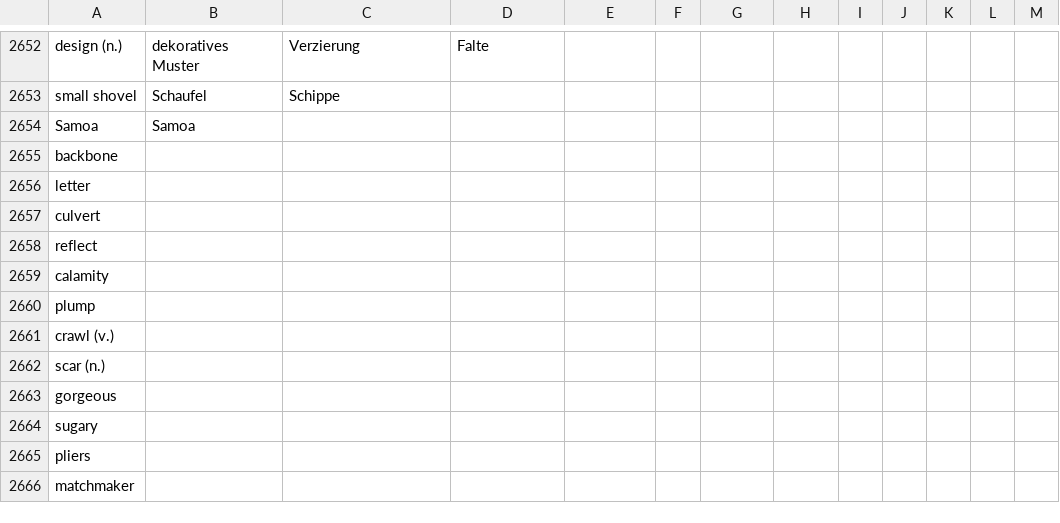
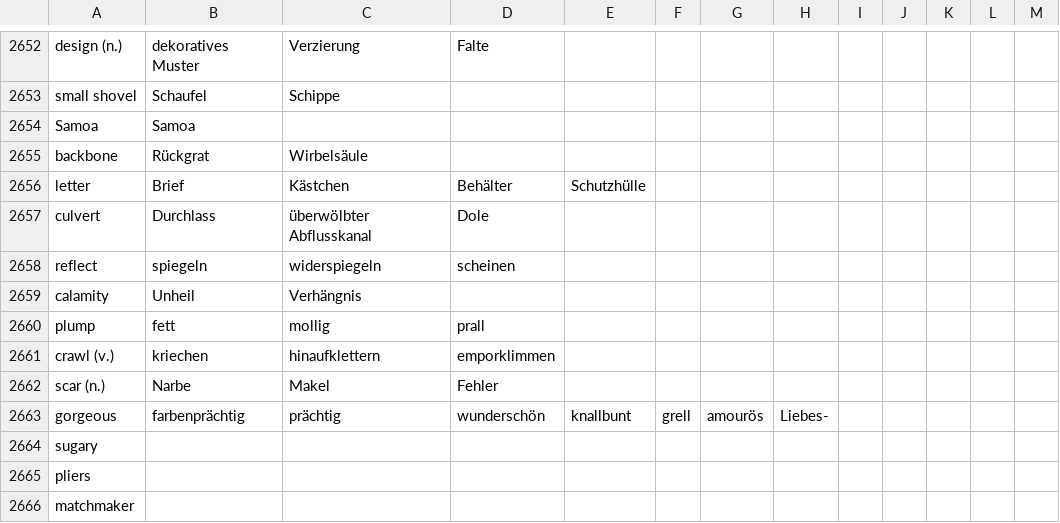
Before and after one commit to marcaltmann/hanzi, a TSV file: characters.tsv, drawn as a sheet; only a part is shown, gaps mark what is left out.

Commit message:
Add lesson 44

```diff
--- a/characters.tsv
+++ b/characters.tsv
@@ -2654,11 +2654,11 @@ small shovel	Schaufel	Schippe
 Samoa	Samoa												
-backbone													
-letter													
-culvert													
-reflect													
-calamity													
-plump													
-crawl (v.)													
-scar (n.)													
-gorgeous													
+backbone	 Rückgrat	Wirbelsäule											
+letter	Brief	Kästchen	Behälter	Schutzhülle									
+culvert	Durchlass	überwölbter Abflusskanal	Dole										
+reflect	spiegeln	widerspiegeln	scheinen										
+calamity	Unheil	Verhängnis											
+plump	fett	mollig	prall										
+crawl (v.)	kriechen	hinaufklettern	emporklimmen										
+scar (n.)	Narbe	Makel	Fehler										
+gorgeous	farbenprächtig	prächtig	wunderschön	knallbunt	grell	amourös	Liebes-						
 sugary													
```
